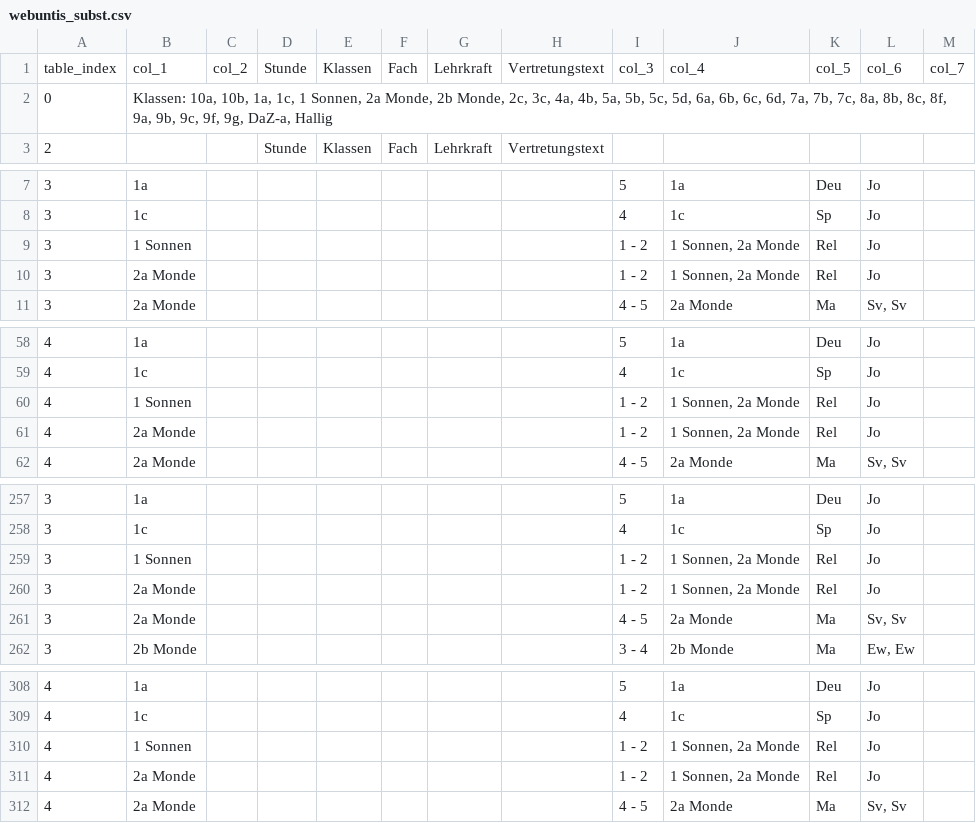
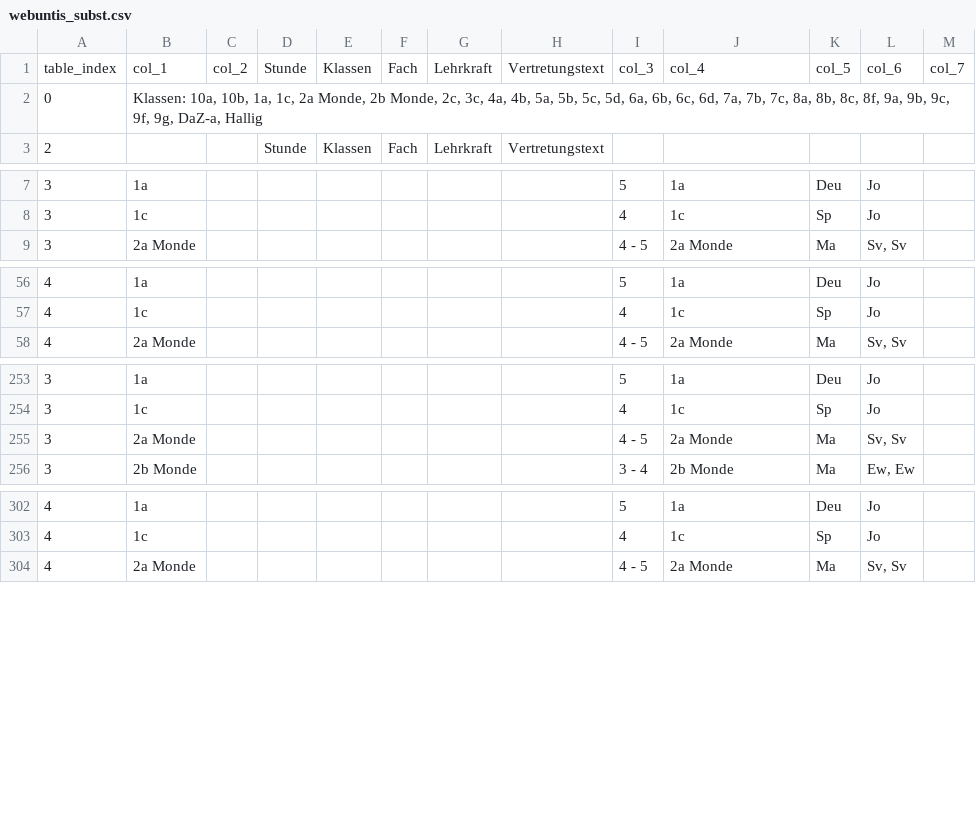
Before and after one commit to iluvatar80/untis-monitor, a CSV file: docs/webuntis_subst.csv, drawn as a sheet; only a part is shown, gaps mark what is left out; the diff covers the shown part only.

```diff
--- a/docs/webuntis_subst.csv
+++ b/docs/webuntis_subst.csv
@@ -1,3 +1,3 @@
 table_index,col_1,col_2,Stunde,Klassen,Fach,Lehrkraft,Vertretungstext,col_3,col_4,col_5,col_6,col_7
-0,"Klassen: 10a, 10b, 1a, 1c, 1 Sonnen, 2a Monde, 2b Monde, 2c, 3c, 4a, 4b, 5a, 5b, 5c, 5d, 6a, 6b, 6c, 6d, 7a, 7b, 7c, 8a, 8b, 8c, 8f, 9a, 9b, 9c, 9f, 9g, DaZ-a, Hallig",,,,,,,,,,,
+0,"Klassen: 10a, 10b, 1a, 1c, 2a Monde, 2b Monde, 2c, 3c, 4a, 4b, 5a, 5b, 5c, 5d, 6a, 6b, 6c, 6d, 7a, 7b, 7c, 8a, 8b, 8c, 8f, 9a, 9b, 9c, 9f, 9g, DaZ-a, Hallig",,,,,,,,,,,
 2,,,Stunde,Klassen,Fach,Lehrkraft,Vertretungstext,,,,,
@@ -8,4 +8,2 @@
 3,1c,,,,,,,4,1c,Sp,Jo,
-3,1 Sonnen,,,,,,,1 - 2,"1 Sonnen, 2a Monde",Rel,Jo,
-3,2a Monde,,,,,,,1 - 2,"1 Sonnen, 2a Monde",Rel,Jo,
 3,2a Monde,,,,,,,4 - 5,2a Monde,Ma,"Sv, Sv",
@@ -59,4 +57,2 @@
 4,1c,,,,,,,4,1c,Sp,Jo,
-4,1 Sonnen,,,,,,,1 - 2,"1 Sonnen, 2a Monde",Rel,Jo,
-4,2a Monde,,,,,,,1 - 2,"1 Sonnen, 2a Monde",Rel,Jo,
 4,2a Monde,,,,,,,4 - 5,2a Monde,Ma,"Sv, Sv",
@@ -258,4 +254,2 @@
 3,1c,,,,,,,4,1c,Sp,Jo,
-3,1 Sonnen,,,,,,,1 - 2,"1 Sonnen, 2a Monde",Rel,Jo,
-3,2a Monde,,,,,,,1 - 2,"1 Sonnen, 2a Monde",Rel,Jo,
 3,2a Monde,,,,,,,4 - 5,2a Monde,Ma,"Sv, Sv",
@@ -309,4 +303,2 @@
 4,1c,,,,,,,4,1c,Sp,Jo,
-4,1 Sonnen,,,,,,,1 - 2,"1 Sonnen, 2a Monde",Rel,Jo,
-4,2a Monde,,,,,,,1 - 2,"1 Sonnen, 2a Monde",Rel,Jo,
 4,2a Monde,,,,,,,4 - 5,2a Monde,Ma,"Sv, Sv",
```
Also changed, not shown: 1 edited cell elsewhere in this file, docs/untis_subst_normalized.csv, 7 other files.
